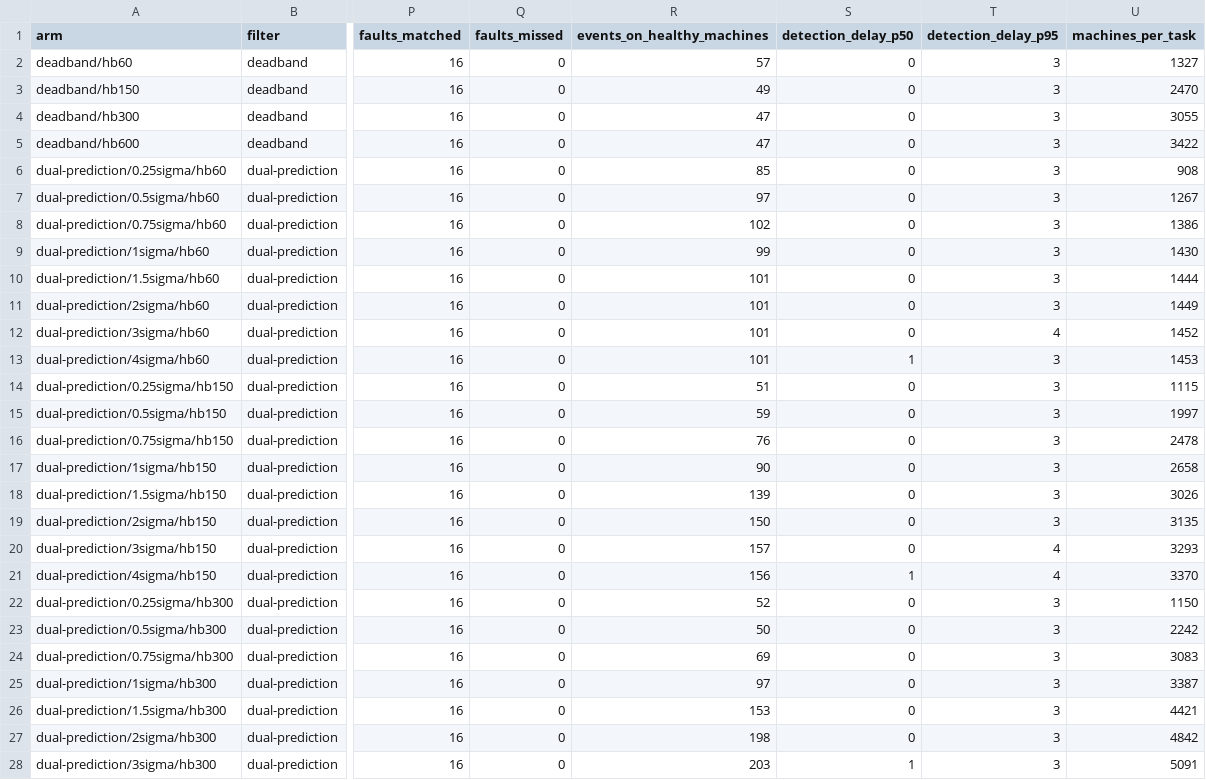
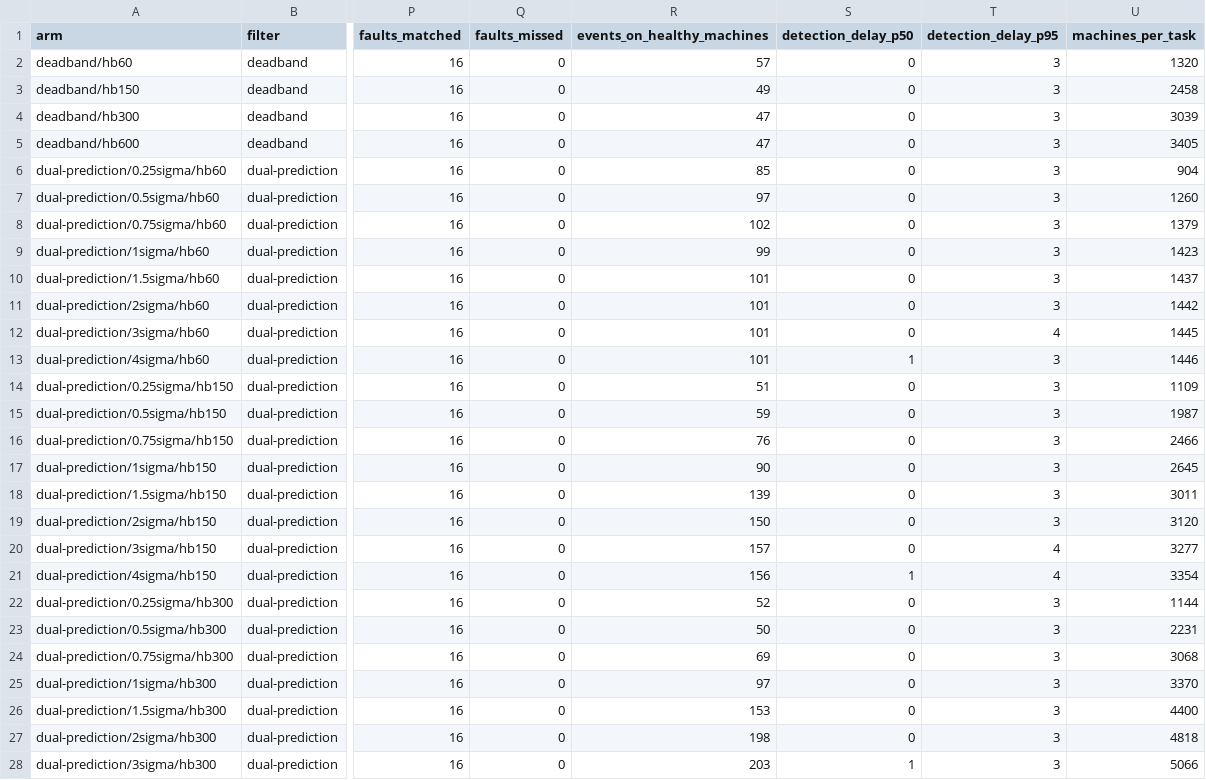
Before and after one commit to m1chael-pappas/linesentry, a CSV file: evidence/sweep/faults-seed-2/sweep.csv, drawn as a sheet; only a part is shown, gaps mark what is left out; the diff covers the shown part only; the diff names each change by its address in the sheet, - before the commit and + after, or states it on an @@ line.

Commit message:
Measure saturation from harness samples and record cost per message
SQS pushes one queue depth datapoint to CloudWatch a minute, so the
minute Minimum the saturation test read was a single sample, and a burst
on a 10 second boundary could count an idle minute as saturated.
Container Insights also reported one task in the minute detection
scaled from one to six. A minute now counts only when every harness
sample in it read above 500, with the task count from the same samples.
The deadband capacity moves from 101.3 to 100.8 over 11 minutes.

Each scale summary now also records CPU time per message over the
backlogged minutes, DynamoDB metadata and stop-state reads per message,
and how long the queue took to drain after the load stopped.

The sweep derives machines per task from the corrected 100.8. Its
duration moves from SECONDS, which bash and zsh reserve, to
SWEEP_SECONDS, defaulting to the 1,800 seconds the evidence uses.

```diff
--- a/evidence/sweep/faults-seed-2/sweep.csv
+++ b/evidence/sweep/faults-seed-2/sweep.csv
-U2 (machines_per_task): 1327
+U2 (machines_per_task): 1320
-U3 (machines_per_task): 2470
+U3 (machines_per_task): 2458
-U4 (machines_per_task): 3055
+U4 (machines_per_task): 3039
-U5 (machines_per_task): 3422
+U5 (machines_per_task): 3405
-U6 (machines_per_task): 908
+U6 (machines_per_task): 904
-U7 (machines_per_task): 1267
+U7 (machines_per_task): 1260
-U8 (machines_per_task): 1386
+U8 (machines_per_task): 1379
-U9 (machines_per_task): 1430
+U9 (machines_per_task): 1423
-U10 (machines_per_task): 1444
+U10 (machines_per_task): 1437
-U11 (machines_per_task): 1449
+U11 (machines_per_task): 1442
-U12 (machines_per_task): 1452
+U12 (machines_per_task): 1445
-U13 (machines_per_task): 1453
+U13 (machines_per_task): 1446
-U14 (machines_per_task): 1115
+U14 (machines_per_task): 1109
-U15 (machines_per_task): 1997
+U15 (machines_per_task): 1987
-U16 (machines_per_task): 2478
+U16 (machines_per_task): 2466
-U17 (machines_per_task): 2658
+U17 (machines_per_task): 2645
-U18 (machines_per_task): 3026
+U18 (machines_per_task): 3011
-U19 (machines_per_task): 3135
+U19 (machines_per_task): 3120
-U20 (machines_per_task): 3293
+U20 (machines_per_task): 3277
-U21 (machines_per_task): 3370
+U21 (machines_per_task): 3354
-U22 (machines_per_task): 1150
+U22 (machines_per_task): 1144
-U23 (machines_per_task): 2242
+U23 (machines_per_task): 2231
-U24 (machines_per_task): 3083
+U24 (machines_per_task): 3068
-U25 (machines_per_task): 3387
+U25 (machines_per_task): 3370
-U26 (machines_per_task): 4421
+U26 (machines_per_task): 4400
-U27 (machines_per_task): 4842
+U27 (machines_per_task): 4818
-U28 (machines_per_task): 5091
+U28 (machines_per_task): 5066
```
Also changed, not shown: 9 edited cells elsewhere in this file, evidence/sweep/faults-seed-3/sweep.csv, evidence/sweep/faults-seed-4/sweep.csv, 18 other files.
